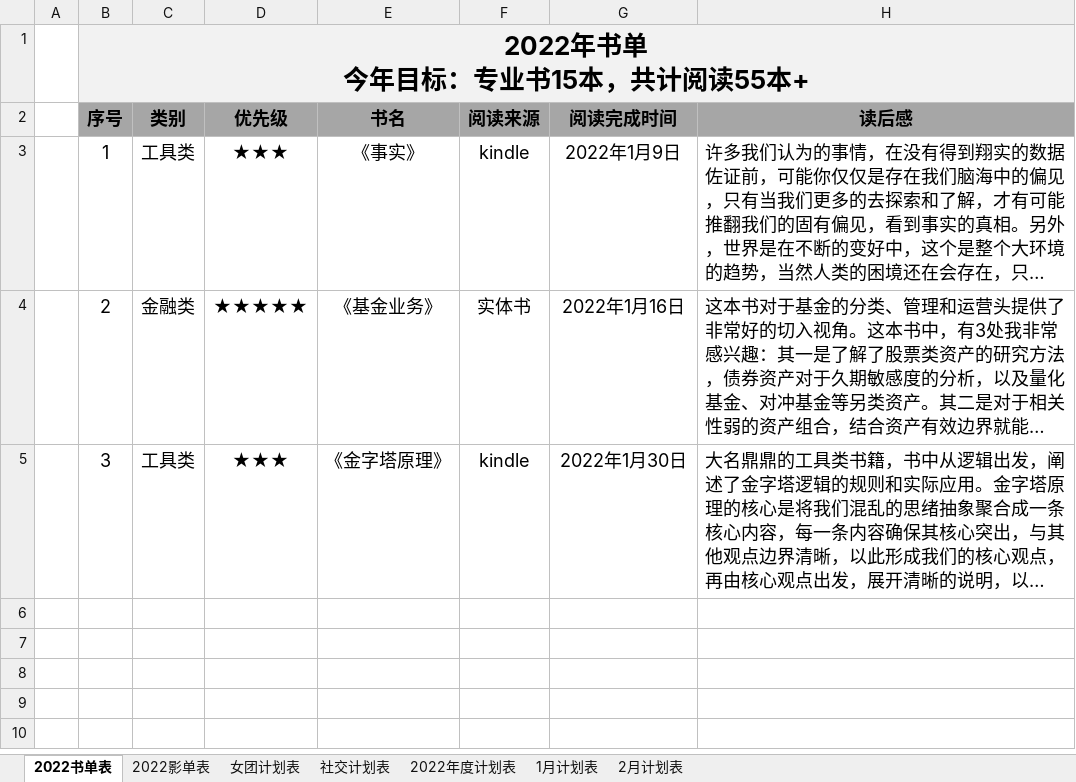
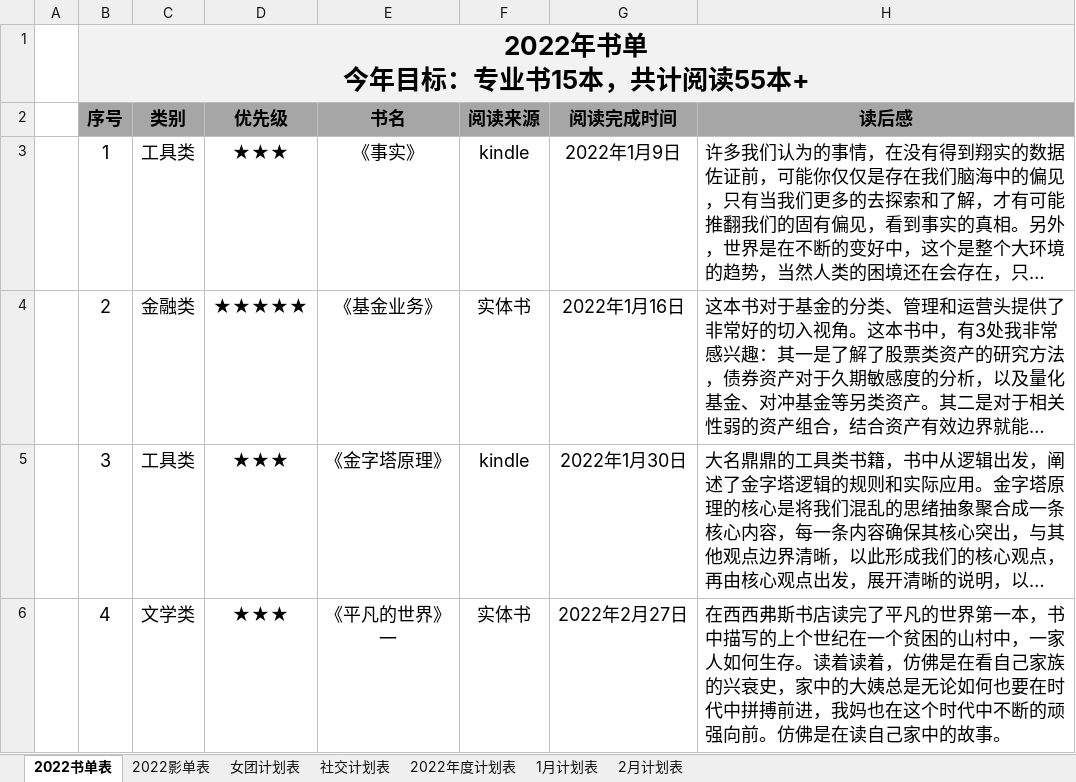
Before and after one commit to kayla00822/kayla00822.github.io, an Excel workbook: 年度计划表.xlsx, sheet 2022书单表, drawn as a sheet; long unchanged cells end in …; values as stored, in another font and other column widths than the file's, no borders; the diff names each change by its address in the sheet, - before the commit and + after, or states it on an @@ line.

```diff
--- a/年度计划表.xlsx (sheet 2022书单表)
+++ b/年度计划表.xlsx (sheet 2022书单表)
+row 6:  | 4 | 文学类 | ★★★ | 《平凡的世界》一 | 实体书 | 2022年2月27日 | 在西西弗斯书店读完了平凡的世界第一本，书中描写的上个世纪在一个贫困的山村中，一家人如何生存。读着读着，仿佛是在看自己家族的兴衰史，家中的大姨总是无论如何也要在时代中拼搏前进，我妈也在这个时代中不断的顽强向前。仿佛是在读自己家中的故事。
```
Also changed, not shown: sheet 2月计划表, sheet 2022影单表, sheet 女团计划表, sheet 社交计划表, 2022年计划表.xlsm, 苏老师22年计划表.xlsx, 1 other file.
